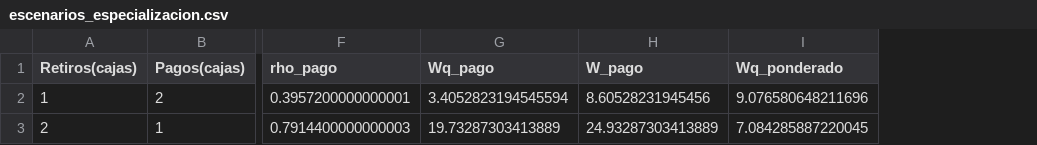
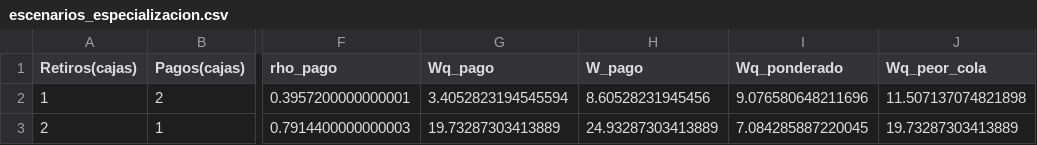
Before and after one commit to Biershoot/problema_bancario, a CSV file: resultados/escenarios_especializacion.csv, drawn as a sheet; only a part is shown, gaps mark what is left out; the diff names each change by its address in the sheet, - before the commit and + after, or states it on an @@ line.

```diff
--- a/resultados/escenarios_especializacion.csv
+++ b/resultados/escenarios_especializacion.csv
+column J (Wq_peor_cola), rows 2-3: 11.507137074821898 | 19.73287303413889
```
Also changed, not shown: 1 other file.
